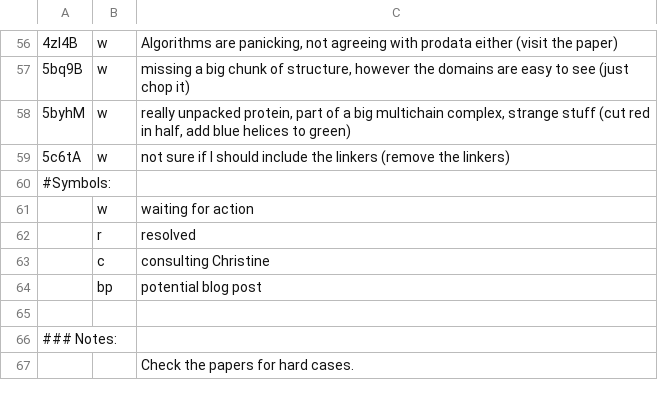
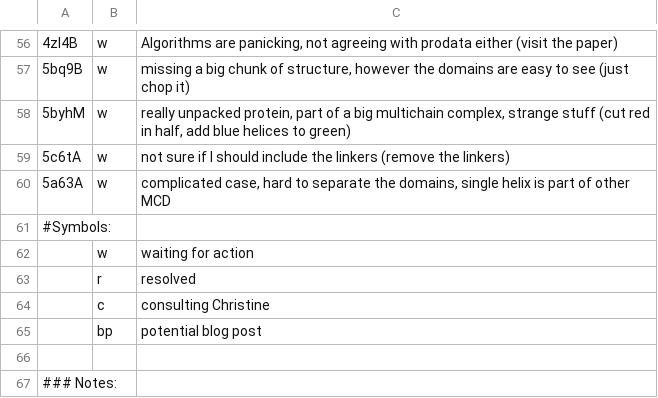
Before and after one commit to CATH-summer-2017/domchop, a TSV file: doc/ama_entries.tsv, drawn as a sheet; only a part is shown, gaps mark what is left out; the shorter side is filled out with more unchanged rows; the diff names each change by its address in the sheet, - before the commit and + after, or states it on an @@ line.

Commit message:
Update ama_entries.tsv

```diff
--- a/doc/ama_entries.tsv
+++ b/doc/ama_entries.tsv
+row 60: 5a63A | w | complicated case, hard to separate the domains, single helix is part of other MCD
```
